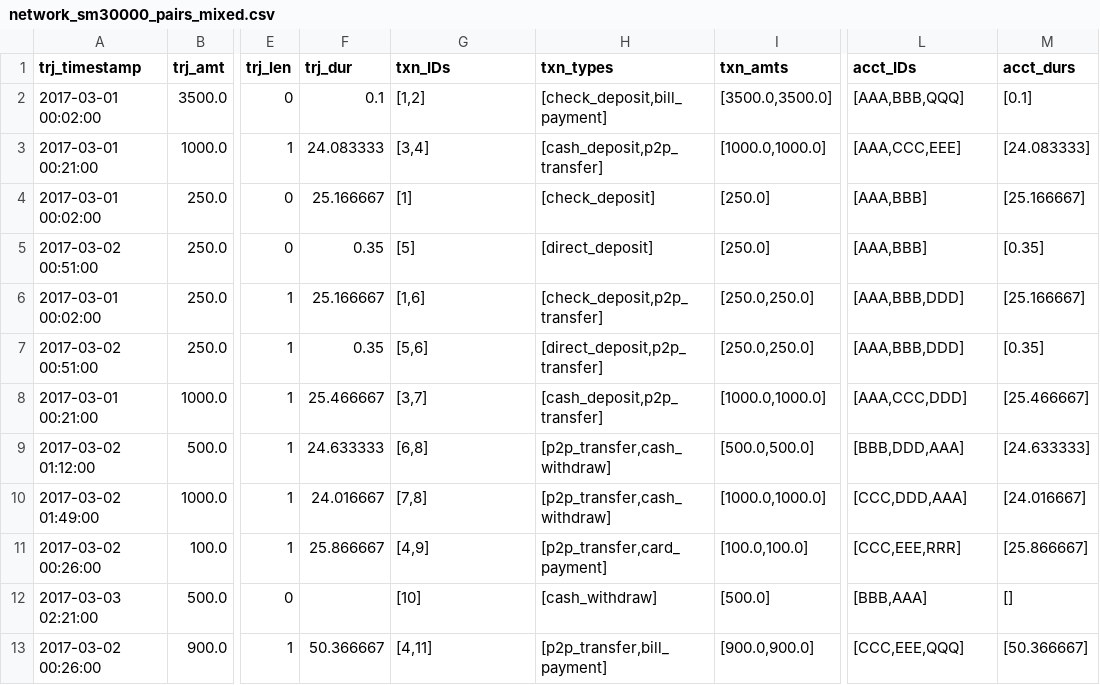
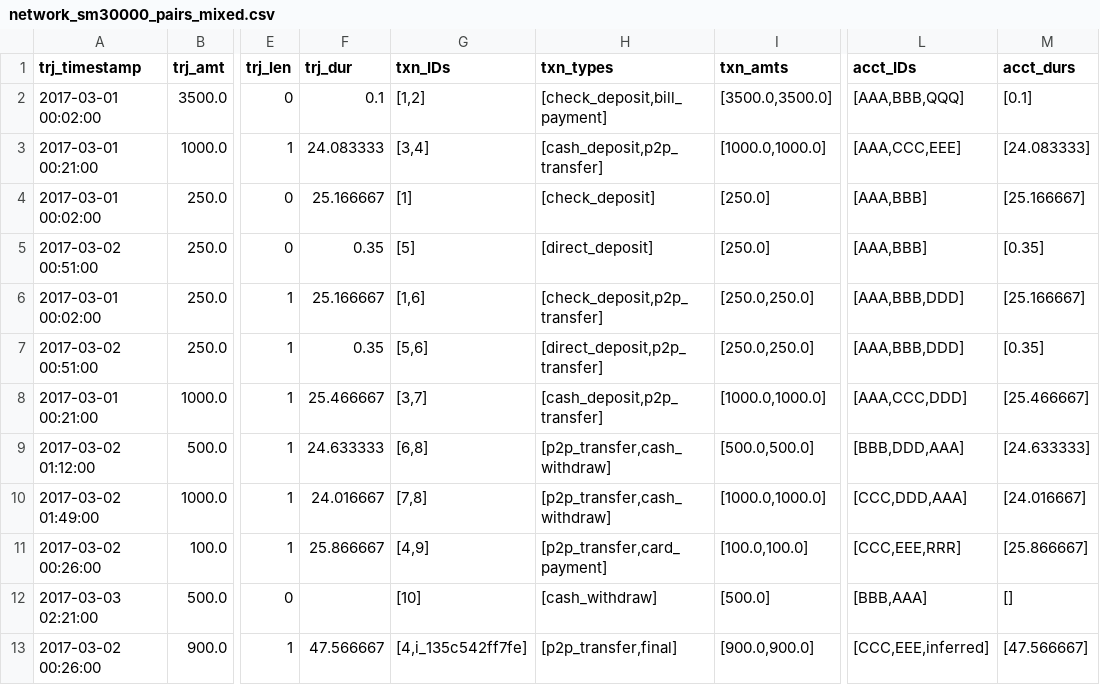
Before and after one commit to carolinamattsson/follow-the-money, a CSV file: examples/9_pairwise/output/network_sm30000_pairs_mixed.csv, drawn as a sheet; only a part is shown, gaps mark what is left out; the diff names each change by its address in the sheet, - before the commit and + after, or states it on an @@ line.

```diff
--- a/examples/9_pairwise/output/network_sm30000_pairs_mixed.csv
+++ b/examples/9_pairwise/output/network_sm30000_pairs_mixed.csv
-F13 (trj_dur): 50.366667
+F13 (trj_dur): 47.566667
-G13 (txn_IDs): [4,11]
+G13 (txn_IDs): [4,i_135c542ff7fe]
-H13 (txn_types): [p2p_transfer,bill_payment]
+H13 (txn_types): [p2p_transfer,final]
-L13 (acct_IDs): [CCC,EEE,QQQ]
+L13 (acct_IDs): [CCC,EEE,inferred]
-M13 (acct_durs): [50.366667]
+M13 (acct_durs): [47.566667]
```
Also changed, not shown: examples/9_pairwise/analysis/account_durations_lifo.csv, examples/9_pairwise/analysis/network_durations_lifo.csv, 17 other files.
